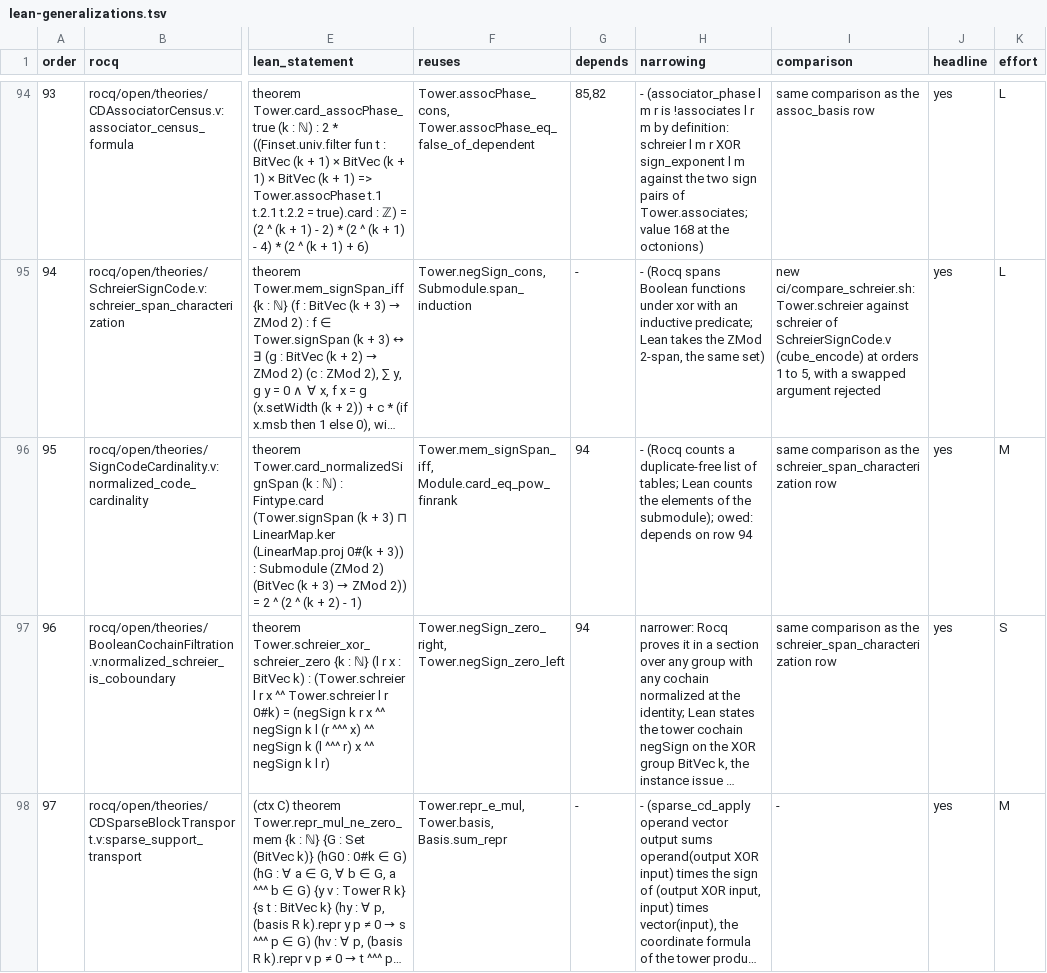
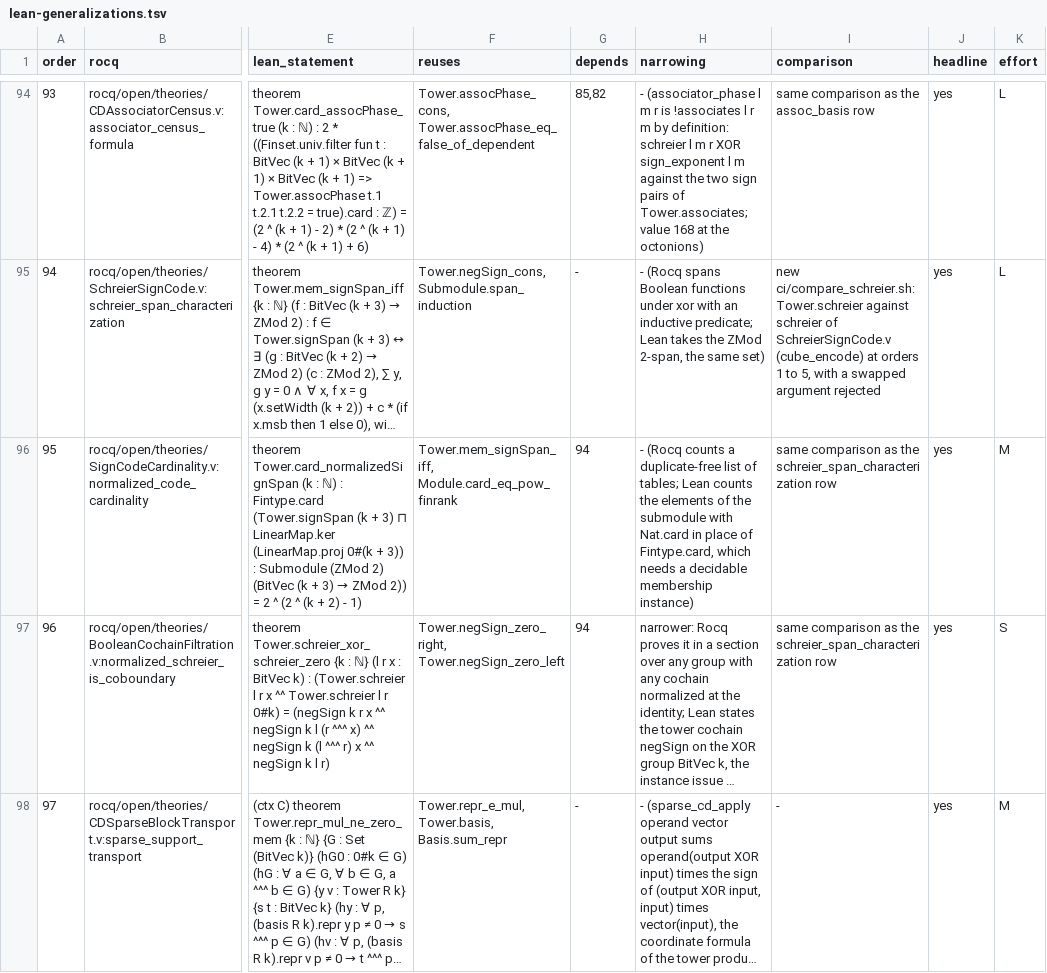
Before and after one commit to Oichkatzelesfrettschen/gororoba-math, a TSV file: docs/plans/lean-generalizations.tsv, drawn as a sheet; only a part is shown, gaps mark what is left out; long unchanged cells end in …; the diff names each change by its address in the sheet, - before the commit and + after, or states it on an @@ line.

Commit message:
SignCode: cardinality of the normalized Schreier span
The normalized span of order k + 3 is the image of the kernel of (g 0, sum g) times ZMod 2 under an injective code map, so its dimension is 2^(k+2) - 1 and it has 2^(2^(k+2) - 1) elements. Compiled with lake build --wfail.

```diff
--- a/docs/plans/lean-generalizations.tsv
+++ b/docs/plans/lean-generalizations.tsv
-H96 (narrowing): …of the submodule); owed: depends on row 94
+H96 (narrowing): …of the submodule with Nat.card in place of Fintype.card, which needs a decidable membership instance)
```
Also changed, not shown: 2 other files.
